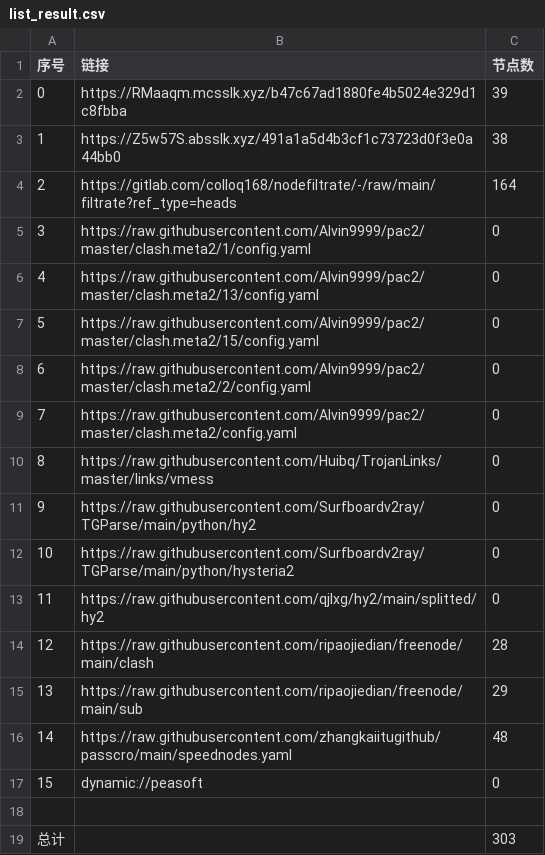
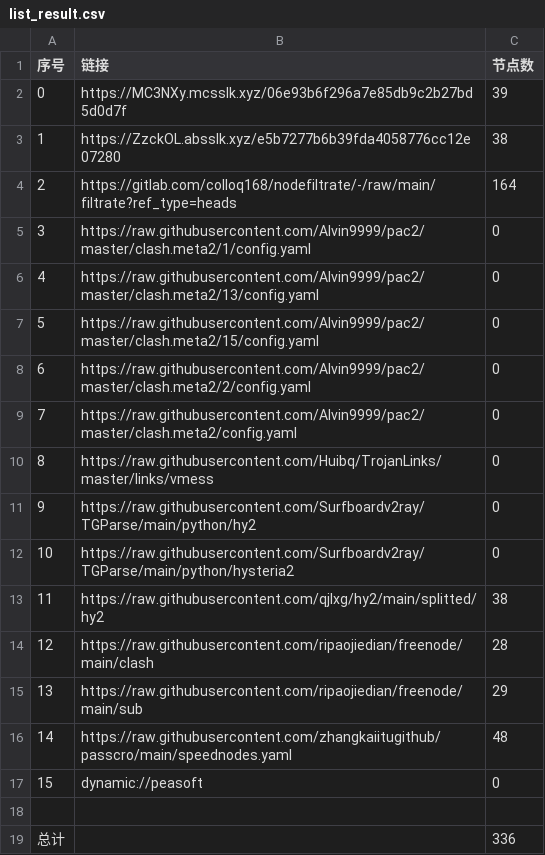
Before and after one commit to dreamMilk/AutoMergePublicNodes, a CSV file: list_result.csv, drawn as a sheet.

```diff
--- a/list_result.csv
+++ b/list_result.csv
@@ -1,4 +1,4 @@
 序号,链接,节点数
-0,https://RMaaqm.mcsslk.xyz/b47c67ad1880fe4b5024e329d1c8fbba,39
-1,https://Z5w57S.absslk.xyz/491a1a5d4b3cf1c73723d0f3e0a44bb0,38
+0,https://MC3NXy.mcsslk.xyz/06e93b6f296a7e85db9c2b27bd5d0d7f,39
+1,https://ZzckOL.absslk.xyz/e5b7277b6b39fda4058776cc12e07280,38
 2,https://gitlab.com/colloq168/nodefiltrate/-/raw/main/filtrate?ref_type=heads,164
@@ -12,3 +12,3 @@
 10,https://raw.githubusercontent.com/Surfboardv2ray/TGParse/main/python/hysteria2,0
-11,https://raw.githubusercontent.com/qjlxg/hy2/main/splitted/hy2,0
+11,https://raw.githubusercontent.com/qjlxg/hy2/main/splitted/hy2,38
 12,https://raw.githubusercontent.com/ripaojiedian/freenode/main/clash,28
@@ -18,2 +18,2 @@
 
-总计,,303
+总计,,336
```
Also changed, not shown: 30 other files.
